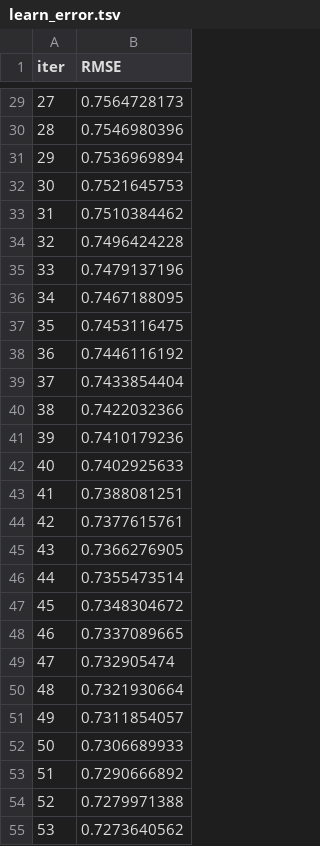
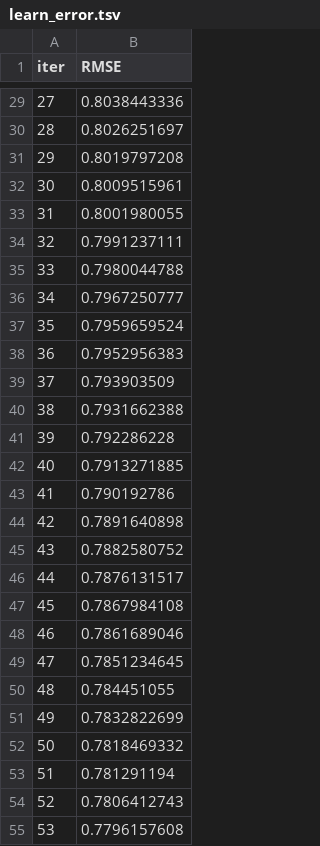
Before and after one commit to fayyoz24/ai_nov21, a TSV file: Chapter 2/11. Data Enhancement/catboost_info/learn_error.tsv, drawn as a sheet; only a part is shown, gaps mark what is left out; the diff covers the shown part only.

```diff
--- a/Chapter 2/11. Data Enhancement/catboost_info/learn_error.tsv
+++ b/Chapter 2/11. Data Enhancement/catboost_info/learn_error.tsv
@@ -29,27 +29,27 @@ iter	RMSE
-27	0.7564728173
-28	0.7546980396
-29	0.7536969894
-30	0.7521645753
-31	0.7510384462
-32	0.7496424228
-33	0.7479137196
-34	0.7467188095
-35	0.7453116475
-36	0.7446116192
-37	0.7433854404
-38	0.7422032366
-39	0.7410179236
-40	0.7402925633
-41	0.7388081251
-42	0.7377615761
-43	0.7366276905
-44	0.7355473514
-45	0.7348304672
-46	0.7337089665
-47	0.732905474
-48	0.7321930664
-49	0.7311854057
-50	0.7306689933
-51	0.7290666892
-52	0.7279971388
-53	0.7273640562
+27	0.8038443336
+28	0.8026251697
+29	0.8019797208
+30	0.8009515961
+31	0.8001980055
+32	0.7991237111
+33	0.7980044788
+34	0.7967250777
+35	0.7959659524
+36	0.7952956383
+37	0.793903509
+38	0.7931662388
+39	0.792286228
+40	0.7913271885
+41	0.790192786
+42	0.7891640898
+43	0.7882580752
+44	0.7876131517
+45	0.7867984108
+46	0.7861689046
+47	0.7851234645
+48	0.784451055
+49	0.7832822699
+50	0.7818469332
+51	0.781291194
+52	0.7806412743
+53	0.7796157608
```
Also changed, not shown: 73 edited cells elsewhere in this file, Chapter 2/11. Data Enhancement/catboost_info/time_left.tsv, 12 other files.
